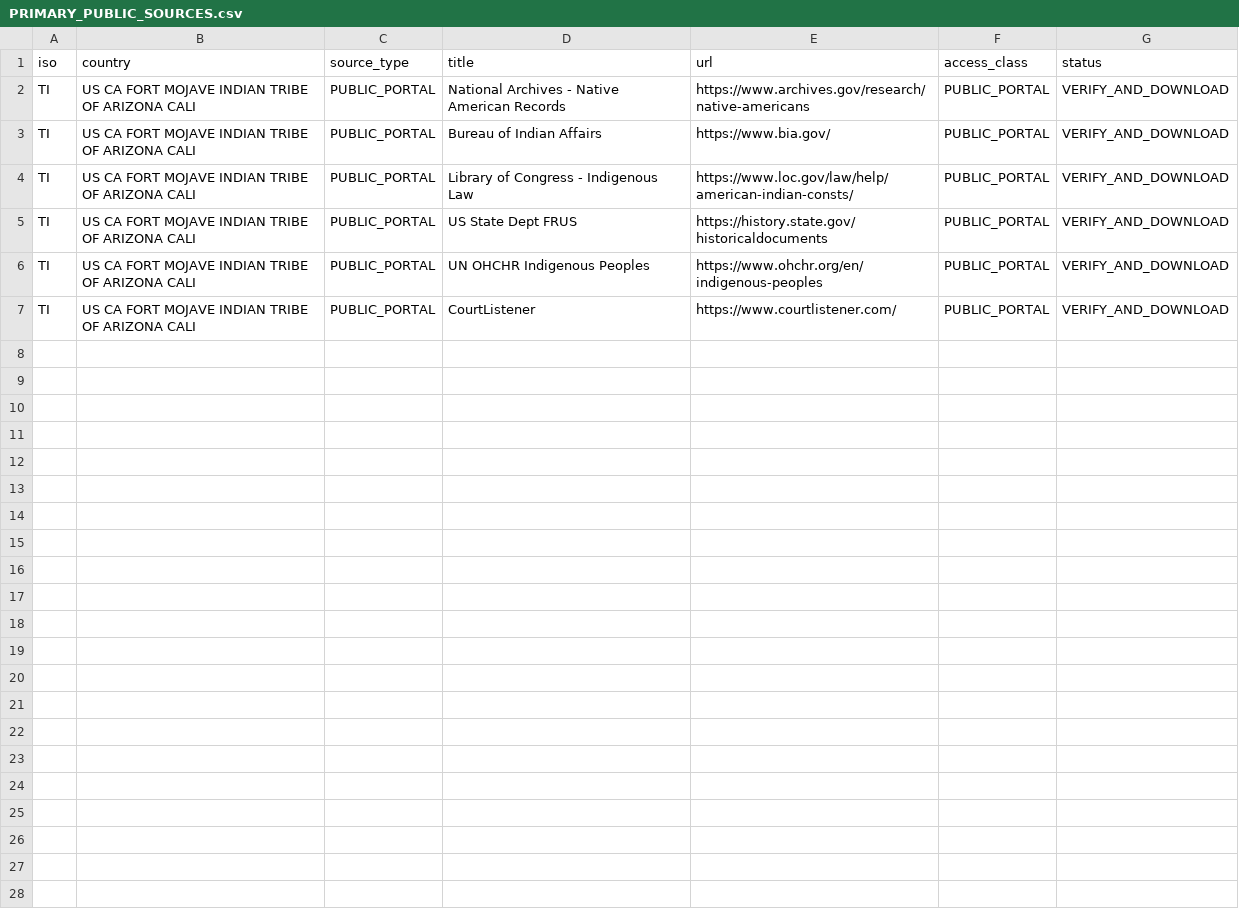
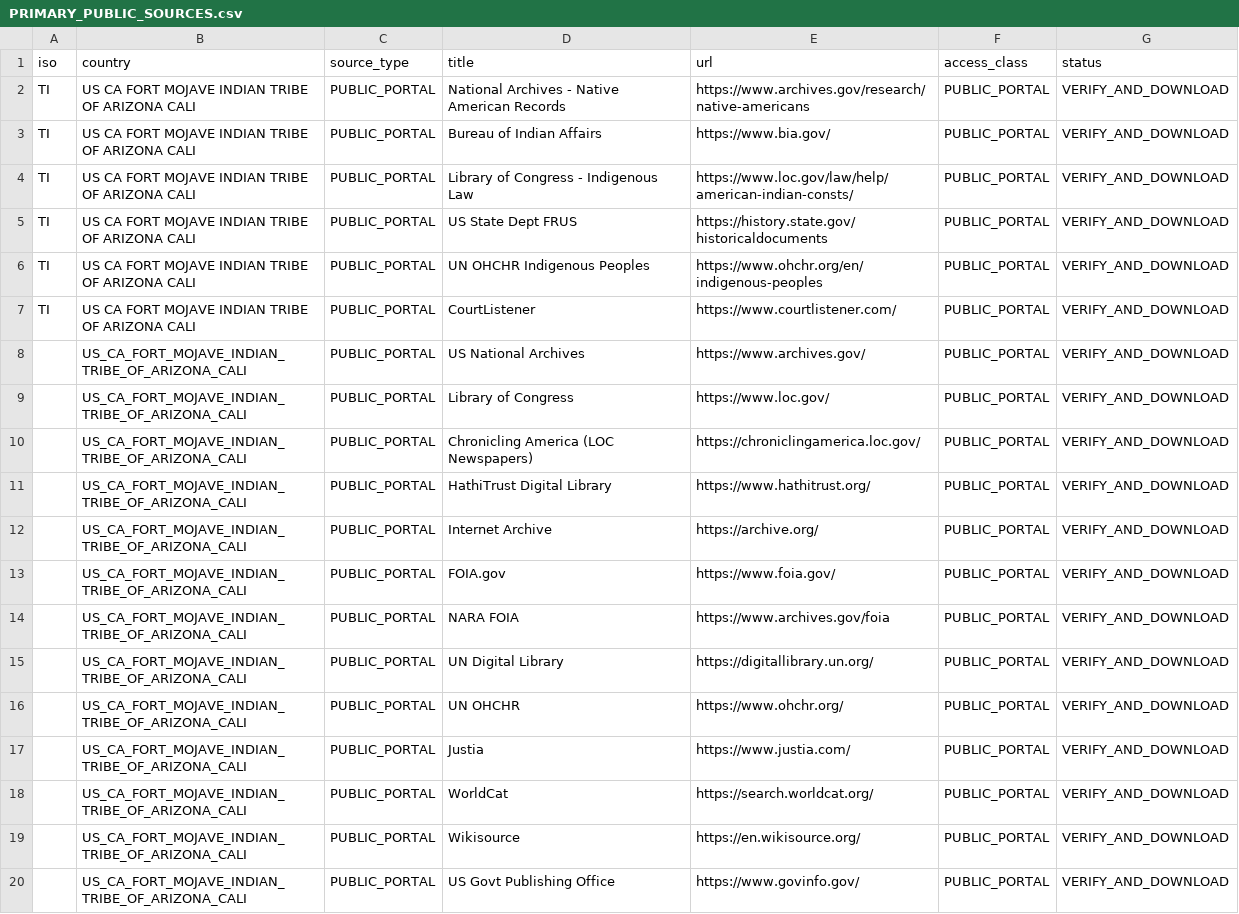
Before and after one commit to GlobalRestitutionAlliance/turtle-island-us-ca-fort-mojave-indian-tribe-of-arizona-cali-master-litigation, a CSV file: 03_Evidentiary_Exhibits/PRIMARY_PUBLIC_SOURCES.csv, drawn as a sheet.

Commit message:
Expand primary public source registries (Batch 2)

```diff
--- a/03_Evidentiary_Exhibits/PRIMARY_PUBLIC_SOURCES.csv
+++ b/03_Evidentiary_Exhibits/PRIMARY_PUBLIC_SOURCES.csv
@@ -7 +7,14 @@ TI,US CA FORT MOJAVE INDIAN TRIBE OF ARIZONA CALI,PUBLIC_PORTAL,UN OHCHR Indigen
 TI,US CA FORT MOJAVE INDIAN TRIBE OF ARIZONA CALI,PUBLIC_PORTAL,CourtListener,https://www.courtlistener.com/,PUBLIC_PORTAL,VERIFY_AND_DOWNLOAD
+,US_CA_FORT_MOJAVE_INDIAN_TRIBE_OF_ARIZONA_CALI,PUBLIC_PORTAL,US National Archives,https://www.archives.gov/,PUBLIC_PORTAL,VERIFY_AND_DOWNLOAD
+,US_CA_FORT_MOJAVE_INDIAN_TRIBE_OF_ARIZONA_CALI,PUBLIC_PORTAL,Library of Congress,https://www.loc.gov/,PUBLIC_PORTAL,VERIFY_AND_DOWNLOAD
+,US_CA_FORT_MOJAVE_INDIAN_TRIBE_OF_ARIZONA_CALI,PUBLIC_PORTAL,Chronicling America (LOC Newspapers),https://chroniclingamerica.loc.gov/,PUBLIC_PORTAL,VERIFY_AND_DOWNLOAD
+,US_CA_FORT_MOJAVE_INDIAN_TRIBE_OF_ARIZONA_CALI,PUBLIC_PORTAL,HathiTrust Digital Library,https://www.hathitrust.org/,PUBLIC_PORTAL,VERIFY_AND_DOWNLOAD
+,US_CA_FORT_MOJAVE_INDIAN_TRIBE_OF_ARIZONA_CALI,PUBLIC_PORTAL,Internet Archive,https://archive.org/,PUBLIC_PORTAL,VERIFY_AND_DOWNLOAD
+,US_CA_FORT_MOJAVE_INDIAN_TRIBE_OF_ARIZONA_CALI,PUBLIC_PORTAL,FOIA.gov,https://www.foia.gov/,PUBLIC_PORTAL,VERIFY_AND_DOWNLOAD
+,US_CA_FORT_MOJAVE_INDIAN_TRIBE_OF_ARIZONA_CALI,PUBLIC_PORTAL,NARA FOIA,https://www.archives.gov/foia,PUBLIC_PORTAL,VERIFY_AND_DOWNLOAD
+,US_CA_FORT_MOJAVE_INDIAN_TRIBE_OF_ARIZONA_CALI,PUBLIC_PORTAL,UN Digital Library,https://digitallibrary.un.org/,PUBLIC_PORTAL,VERIFY_AND_DOWNLOAD
+,US_CA_FORT_MOJAVE_INDIAN_TRIBE_OF_ARIZONA_CALI,PUBLIC_PORTAL,UN OHCHR,https://www.ohchr.org/,PUBLIC_PORTAL,VERIFY_AND_DOWNLOAD
+,US_CA_FORT_MOJAVE_INDIAN_TRIBE_OF_ARIZONA_CALI,PUBLIC_PORTAL,Justia,https://www.justia.com/,PUBLIC_PORTAL,VERIFY_AND_DOWNLOAD
+,US_CA_FORT_MOJAVE_INDIAN_TRIBE_OF_ARIZONA_CALI,PUBLIC_PORTAL,WorldCat,https://search.worldcat.org/,PUBLIC_PORTAL,VERIFY_AND_DOWNLOAD
+,US_CA_FORT_MOJAVE_INDIAN_TRIBE_OF_ARIZONA_CALI,PUBLIC_PORTAL,Wikisource,https://en.wikisource.org/,PUBLIC_PORTAL,VERIFY_AND_DOWNLOAD
+,US_CA_FORT_MOJAVE_INDIAN_TRIBE_OF_ARIZONA_CALI,PUBLIC_PORTAL,US Govt Publishing Office,https://www.govinfo.gov/,PUBLIC_PORTAL,VERIFY_AND_DOWNLOAD
```
Also changed, not shown: 2 other files.
